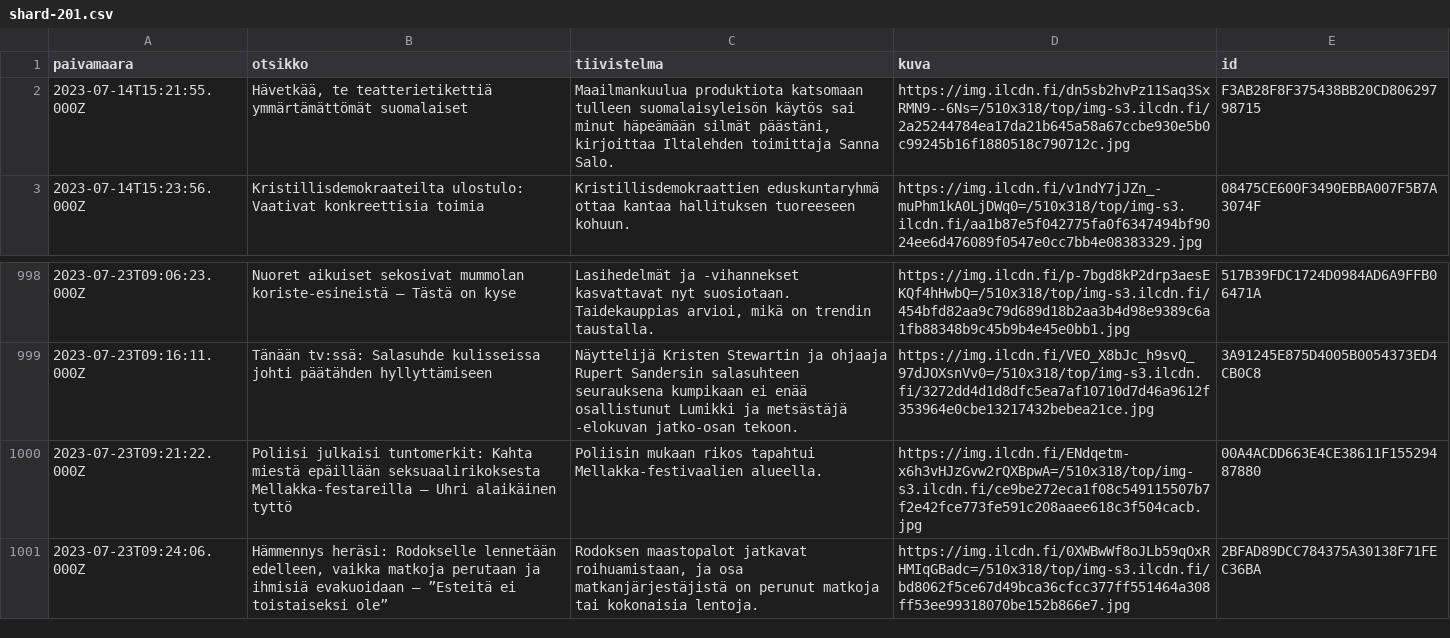
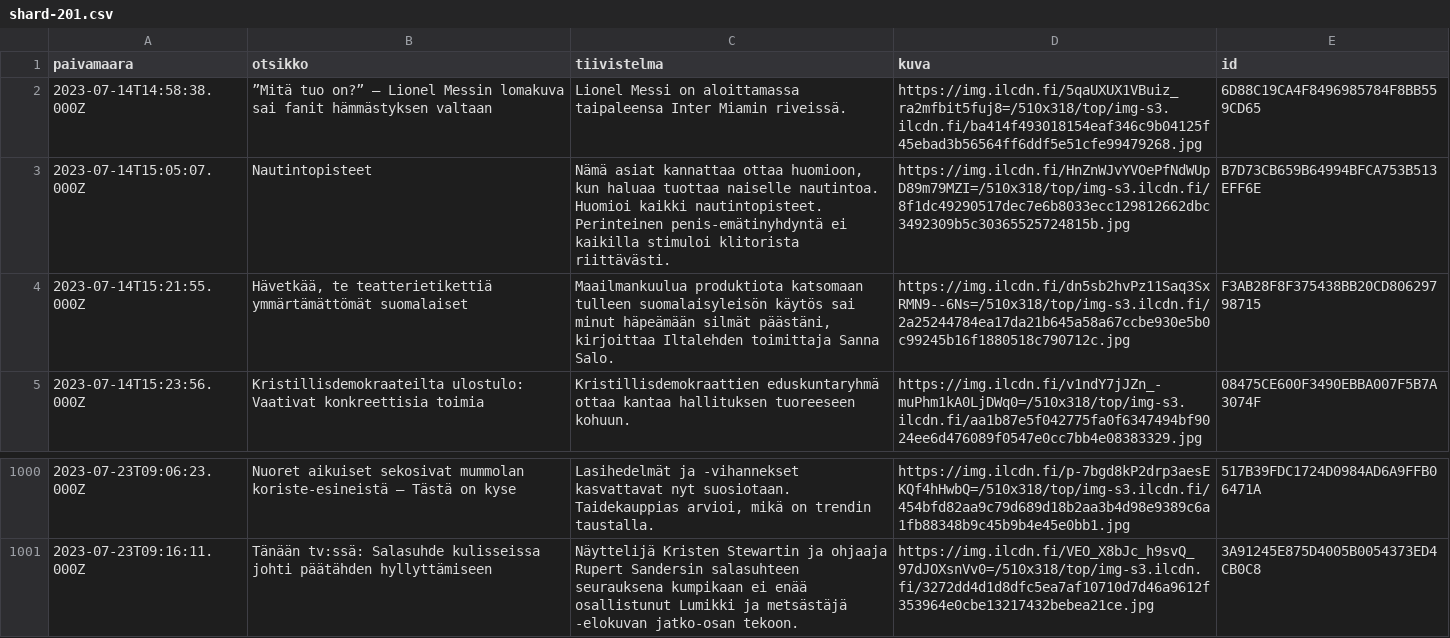
Before and after one commit to nkrusch/fi-news-corpus, a CSV file: corpus/shard-201.csv, drawn as a sheet; only a part is shown, gaps mark what is left out; removed rows and columns are numbered as before the commit, all else as after; the diff names each change by its address in the sheet, - before the commit and + after, or states it on an @@ line.

```diff
--- a/corpus/shard-201.csv
+++ b/corpus/shard-201.csv
+row 2: 2023-07-14T14:58:38.000Z | ”Mitä tuo on?” – Lionel Messin lomakuva sai fanit hämmästyksen valtaan | Lionel Messi on aloittamassa taipaleensa Inter Miamin riveissä. | https://img.ilcdn.fi/5qaUXUX1VBuiz_ra2mfbit5fuj8=/510x318/top/img-s3.ilcdn.fi/ba414f493018154eaf346c9b04125f45ebad3b56564ff6ddf5e51cfe99479268.jpg | 6D88C19CA4F8496985784F8BB559CD65
+row 3: 2023-07-14T15:05:07.000Z | Nautintopisteet | Nämä asiat kannattaa ottaa huomioon, kun haluaa tuottaa naiselle nautintoa. Huomioi kaikki nautintopisteet. Perinteinen penis-emätinyhdyntä ei kaikilla stimuloi klitorista riittävästi. | https://img.ilcdn.fi/HnZnWJvYVOePfNdWUpD89m79MZI=/510x318/top/img-s3.ilcdn.fi/8f1dc49290517dec7e6b8033ecc129812662dbc3492309b5c30365525724815b.jpg | B7D73CB659B64994BFCA753B513EFF6E
-row 1000: 2023-07-23T09:21:22.000Z | Poliisi julkaisi tuntomerkit: Kahta miestä epäillään seksuaalirikoksesta Mellakka-festareilla – Uhri alaikäinen tyttö | Poliisin mukaan rikos tapahtui Mellakka-festivaalien alueella. | https://img.ilcdn.fi/ENdqetm-x6h3vHJzGvw2rQXBpwA=/510x318/top/img-s3.ilcdn.fi/ce9be272eca1f08c549115507b7f2e42fce773fe591c208aaee618c3f504cacb.jpg | 00A4ACDD663E4CE38611F15529487880
-row 1001: 2023-07-23T09:24:06.000Z | Hämmennys heräsi: Rodokselle lennetään edelleen, vaikka matkoja perutaan ja ihmisiä evakuoidaan – ”Esteitä ei toistaiseksi ole” | Rodoksen maastopalot jatkavat roihuamistaan, ja osa matkanjärjestäjistä on perunut matkoja tai kokonaisia lentoja. | https://img.ilcdn.fi/0XWBwWf8oJLb59qOxRHMIqGBadc=/510x318/top/img-s3.ilcdn.fi/bd8062f5ce67d49bca36cfcc377ff551464a308ff53ee99318070be152b866e7.jpg | 2BFAD89DCC784375A30138F71FEC36BA
```
Also changed, not shown: corpus/shard-202.csv, corpus/shard-208.csv, 17 other files.
